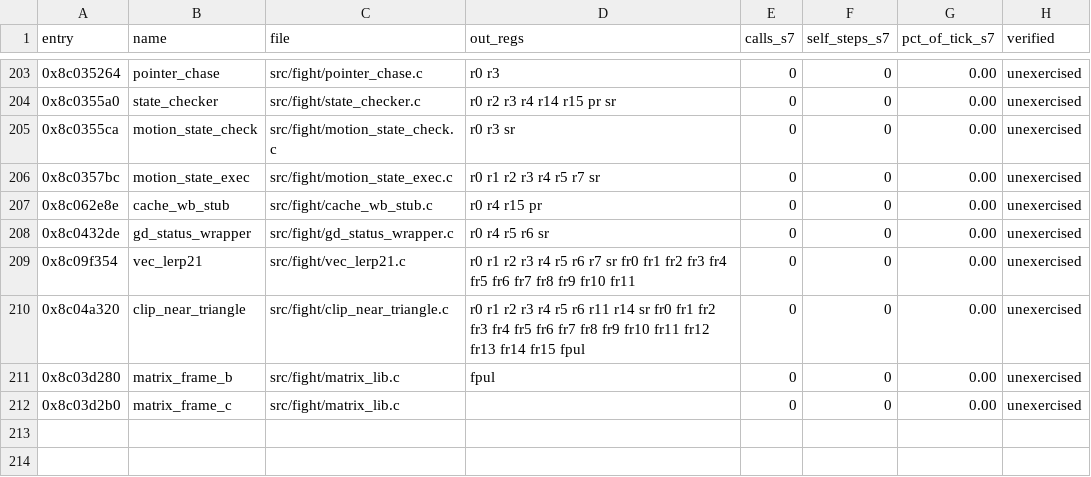
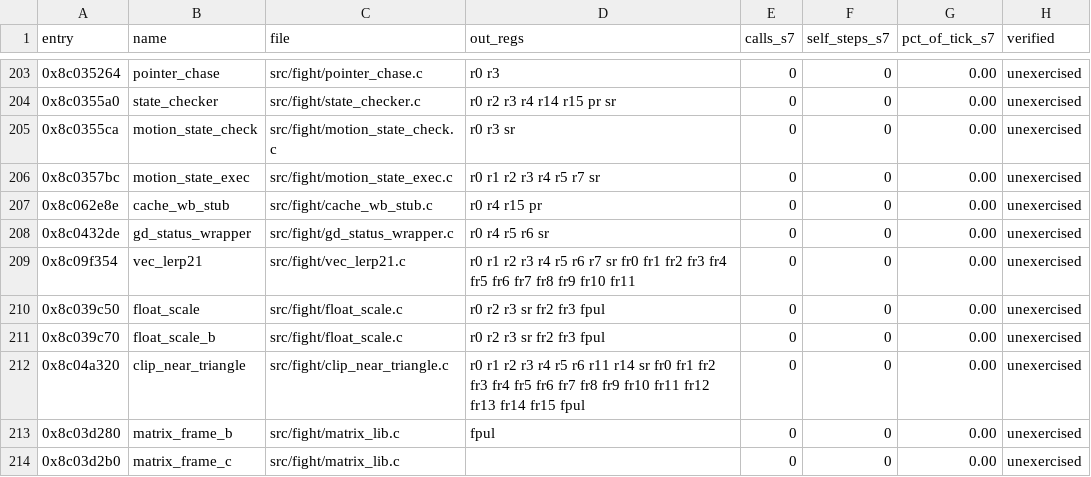
Before and after one commit to celsowm/vf3-decomp, a CSV file: docs/readable_status.csv, drawn as a sheet; only a part is shown, gaps mark what is left out; the diff names each change by its address in the sheet, - before the commit and + after, or states it on an @@ line.

Commit message:
port the unsigned-32-to-float scale (0x8C039C50 / 0x8C039C70)
Readable C for the fight engine's unsigned-32-to-float scale leaf pair in
src/fight/float_scale.c, registered as float_scale / float_scale_b.

Both are true, off-baseline leaves: read a 32-bit channel value through a
literal-pool pointer, convert to a float, fold the sign bit back in with the
2^32 addition when it is set, scale by 1.28 read from the pool, truncate and
return the integer in both FPUL and r0. The two entries differ only in the
pool pointer that names the value.

Proved by tests/float_scale_replay.c (20 differential cases, three arms:
generated chain, direct port, readable override) against the retained
generated translation, plus a fixture model that recomputes the answer in
r0/FPUL, the T bit and both FR registers through the SH-4 FPU helpers
without consulting the translation. 20/20 mutations caught.

No oracle corpus exists for either entry (search extract/analysis finds no
f_0c039c5* / f_0c039c7*), so the proof is the readable==generated leg and
the fixture model, marked unexercised in readable_status.csv.

Coverage union 437,710 -> 437,774 B (the two 32-byte off-baseline spans).
Docs: docs/re/float_scale.md.

```diff
--- a/docs/readable_status.csv
+++ b/docs/readable_status.csv
+row 210: 0x8c039c50 | float_scale | src/fight/float_scale.c | r0 r2 r3 sr fr2 fr3 fpul | 0 | 0 | 0.00 | unexercised
+row 211: 0x8c039c70 | float_scale_b | src/fight/float_scale.c | r0 r2 r3 sr fr2 fr3 fpul | 0 | 0 | 0.00 | unexercised
```
Also changed, not shown: docs/decomp_status.csv, 7 other files.
